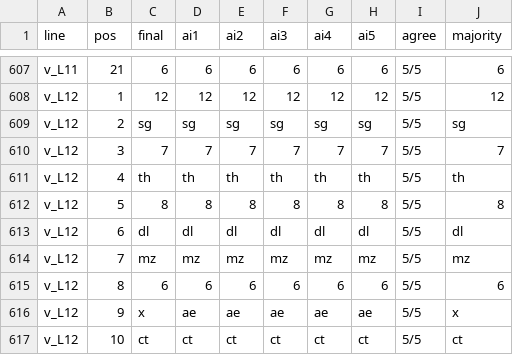
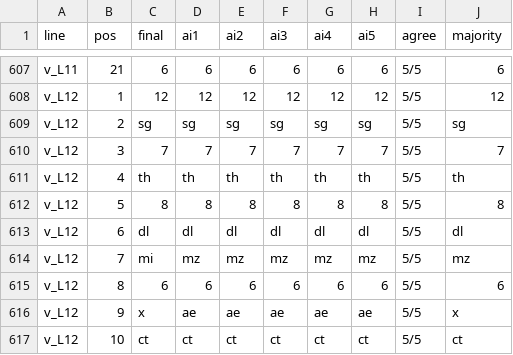
Before and after one commit to Harumi-Matsuba/letellier1644-public, a TSV file: second/vote.tsv, drawn as a sheet; only a part is shown, gaps mark what is left out; the diff covers the shown part only.

```diff
--- a/second/vote.tsv
+++ b/second/vote.tsv
@@ -613,3 +613,3 @@ v_L12	5	8	8	8	8	8	8	5/5	8
 v_L12	6	dl	dl	dl	dl	dl	dl	5/5	dl
-v_L12	7	mz	mz	mz	mz	mz	mz	5/5	mz
+v_L12	7	mi	mz	mz	mz	mz	mz	5/5	mz
 v_L12	8	6	6	6	6	6	6	5/5	6
```
Also changed, not shown: 10 edited cells elsewhere in this file, controls/key_without_target.tsv, data/key.tsv, 31 other files.
